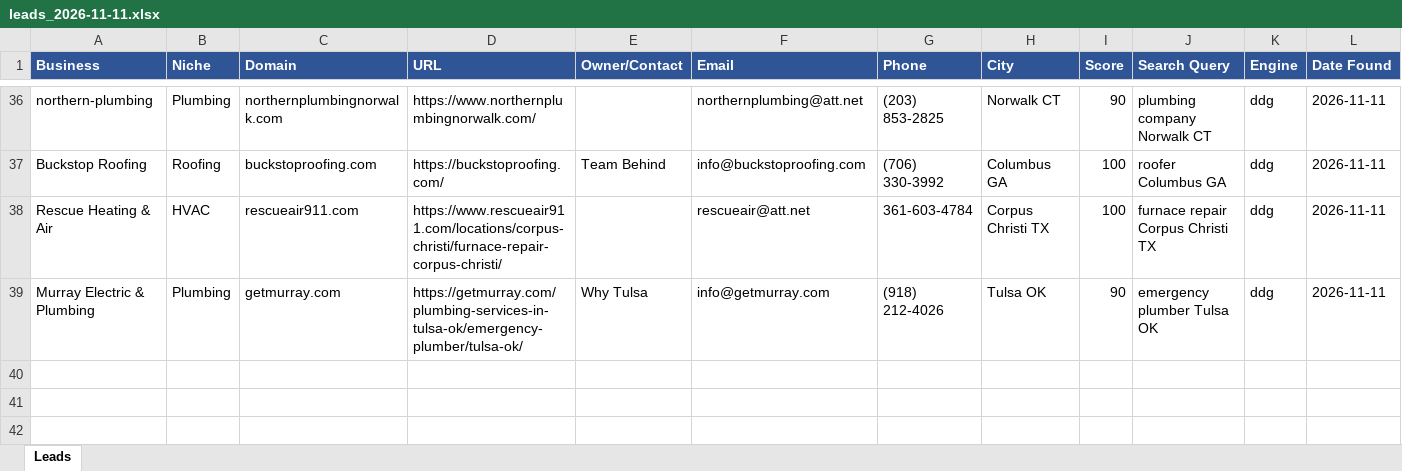
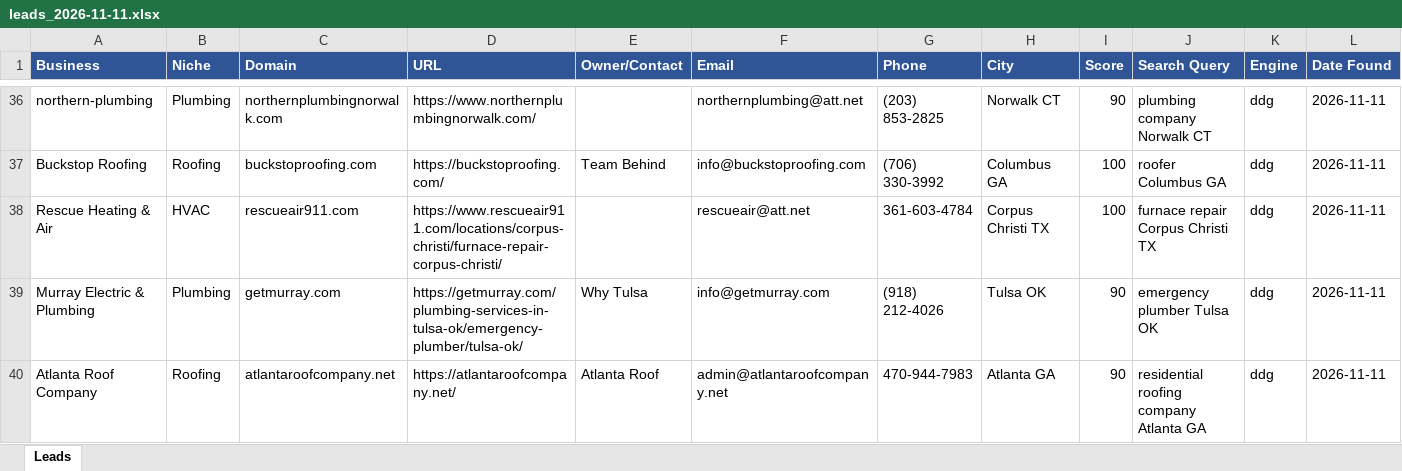
Before and after one commit to calvinbrink-create/Lead-Generation-, an Excel workbook: output/leads_2026-11-11.xlsx, sheet Leads, drawn as a sheet; only a part is shown, gaps mark what is left out; values as stored, in another font and other column widths than the file's, no borders; the diff names each change by its address in the sheet, - before the commit and + after, or states it on an @@ line.

Commit message:
Leads: 2026-11-11 22:57 UTC (cycle 14)

```diff
--- a/output/leads_2026-11-11.xlsx (sheet Leads)
+++ b/output/leads_2026-11-11.xlsx (sheet Leads)
+row 40: Atlanta Roof Company | Roofing | atlantaroofcompany.net | https://atlantaroofcompany.net/ | Atlanta Roof | admin@atlantaroofcompany.net | 470-944-7983 | Atlanta GA | 90 | residential roofing company Atlanta GA | ddg | 2026-11-11
```
Also changed, not shown: 2 other files.
